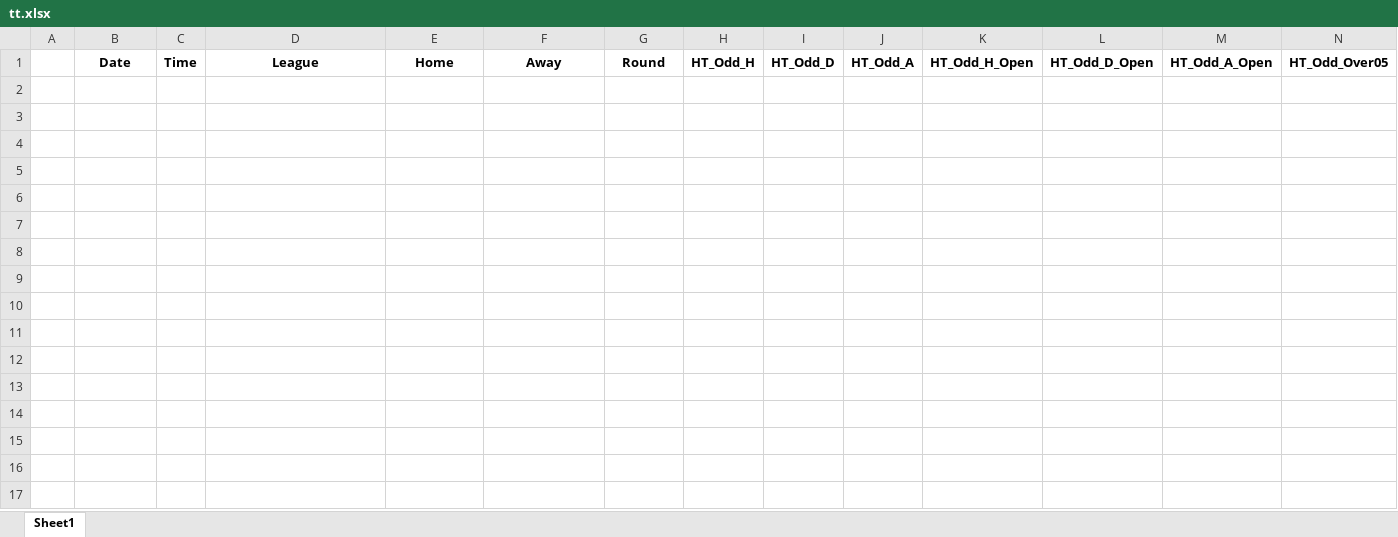
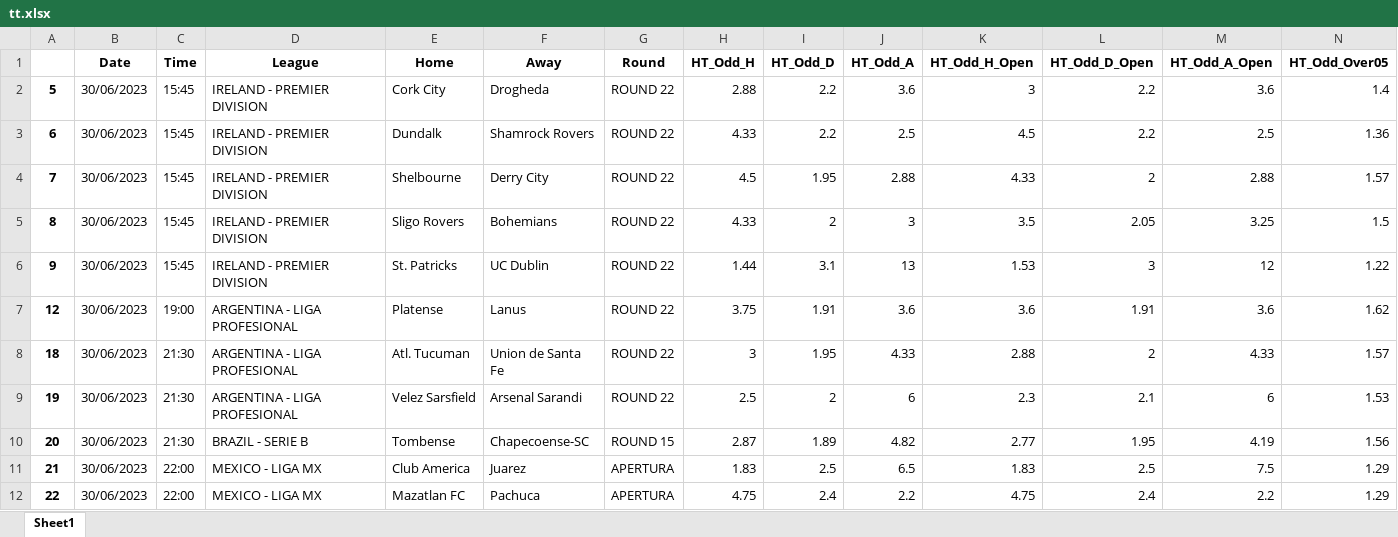
Before and after one commit to rpthiago/ARKAD, an Excel workbook: tt.xlsx, sheet Sheet1, drawn as a sheet; only a part is shown; values as stored, in another font and other column widths than the file's, no borders; rows hold the shown columns only; the diff names each change by its address in the sheet, - before the commit and + after, or states it on an @@ line.

```diff
--- a/tt.xlsx (sheet Sheet1)
+++ b/tt.xlsx (sheet Sheet1)
+row 2: 5 | 30/06/2023 | 15:45 | IRELAND - PREMIER DIVISION | Cork City | Drogheda | ROUND 22 | 2.88 | 2.2 | 3.6 | 3 | 2.2 | 3.6 | 1.4
+row 3: 6 | 30/06/2023 | 15:45 | IRELAND - PREMIER DIVISION | Dundalk | Shamrock Rovers | ROUND 22 | 4.33 | 2.2 | 2.5 | 4.5 | 2.2 | 2.5 | 1.36
+row 4: 7 | 30/06/2023 | 15:45 | IRELAND - PREMIER DIVISION | Shelbourne | Derry City | ROUND 22 | 4.5 | 1.95 | 2.88 | 4.33 | 2 | 2.88 | 1.57
+row 5: 8 | 30/06/2023 | 15:45 | IRELAND - PREMIER DIVISION | Sligo Rovers | Bohemians | ROUND 22 | 4.33 | 2 | 3 | 3.5 | 2.05 | 3.25 | 1.5
+row 6: 9 | 30/06/2023 | 15:45 | IRELAND - PREMIER DIVISION | St. Patricks | UC Dublin | ROUND 22 | 1.44 | 3.1 | 13 | 1.53 | 3 | 12 | 1.22
+row 7: 12 | 30/06/2023 | 19:00 | ARGENTINA - LIGA PROFESIONAL | Platense | Lanus | ROUND 22 | 3.75 | 1.91 | 3.6 | 3.6 | 1.91 | 3.6 | 1.62
+row 8: 18 | 30/06/2023 | 21:30 | ARGENTINA - LIGA PROFESIONAL | Atl. Tucuman | Union de Santa Fe | ROUND 22 | 3 | 1.95 | 4.33 | 2.88 | 2 | 4.33 | 1.57
+row 9: 19 | 30/06/2023 | 21:30 | ARGENTINA - LIGA PROFESIONAL | Velez Sarsfield | Arsenal Sarandi | ROUND 22 | 2.5 | 2 | 6 | 2.3 | 2.1 | 6 | 1.53
+row 10: 20 | 30/06/2023 | 21:30 | BRAZIL - SERIE B | Tombense | Chapecoense-SC | ROUND 15 | 2.87 | 1.89 | 4.82 | 2.77 | 1.95 | 4.19 | 1.56
+row 11: 21 | 30/06/2023 | 22:00 | MEXICO - LIGA MX | Club America | Juarez | APERTURA | 1.83 | 2.5 | 6.5 | 1.83 | 2.5 | 7.5 | 1.29
+row 12: 22 | 30/06/2023 | 22:00 | MEXICO - LIGA MX | Mazatlan FC | Pachuca | APERTURA | 4.75 | 2.4 | 2.2 | 4.75 | 2.4 | 2.2 | 1.29
```
Also changed, not shown: ligas.xlsx, ligas_arkard.xlsx, 14 other files.
